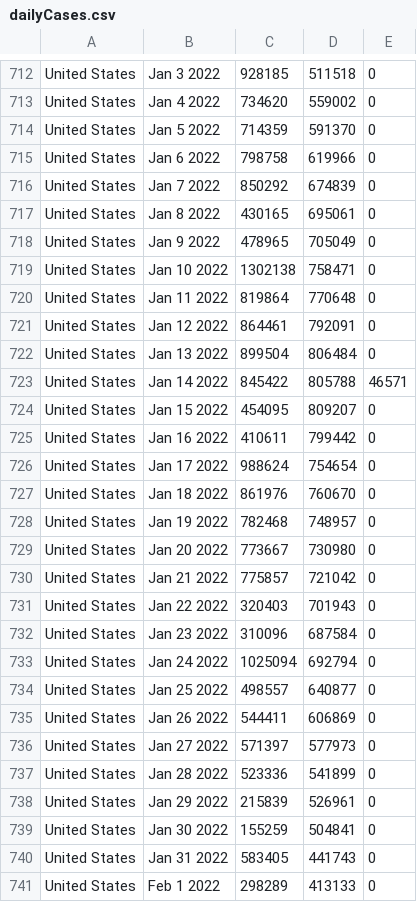
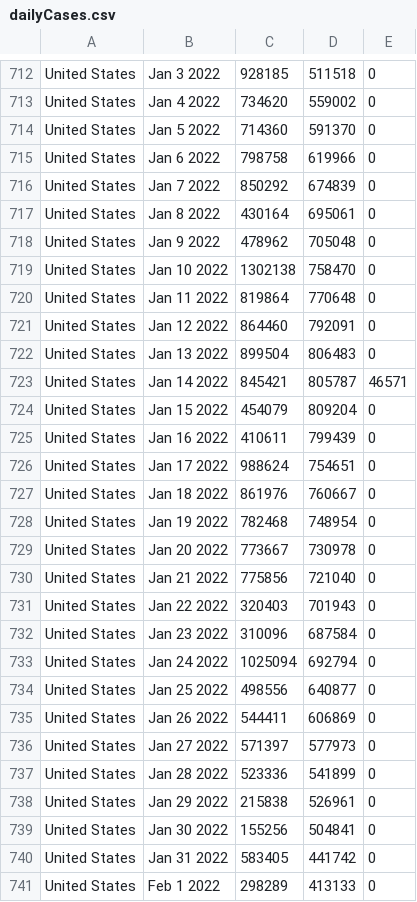
Before and after one commit to ajthom90/cdc-data-puller, a CSV file: dailyCases.csv, drawn as a sheet; only a part is shown, gaps mark what is left out; the diff covers the shown part only.

Commit message:
update data

```diff
--- a/dailyCases.csv
+++ b/dailyCases.csv
@@ -713,19 +713,19 @@ United States,Jan  3 2022,928185,511518,0
 United States,Jan  4 2022,734620,559002,0
-United States,Jan  5 2022,714359,591370,0
+United States,Jan  5 2022,714360,591370,0
 United States,Jan  6 2022,798758,619966,0
 United States,Jan  7 2022,850292,674839,0
-United States,Jan  8 2022,430165,695061,0
-United States,Jan  9 2022,478965,705049,0
-United States,Jan 10 2022,1302138,758471,0
+United States,Jan  8 2022,430164,695061,0
+United States,Jan  9 2022,478962,705048,0
+United States,Jan 10 2022,1302138,758470,0
 United States,Jan 11 2022,819864,770648,0
-United States,Jan 12 2022,864461,792091,0
-United States,Jan 13 2022,899504,806484,0
-United States,Jan 14 2022,845422,805788,46571
-United States,Jan 15 2022,454095,809207,0
-United States,Jan 16 2022,410611,799442,0
-United States,Jan 17 2022,988624,754654,0
-United States,Jan 18 2022,861976,760670,0
-United States,Jan 19 2022,782468,748957,0
-United States,Jan 20 2022,773667,730980,0
-United States,Jan 21 2022,775857,721042,0
+United States,Jan 12 2022,864460,792091,0
+United States,Jan 13 2022,899504,806483,0
+United States,Jan 14 2022,845421,805787,46571
+United States,Jan 15 2022,454079,809204,0
+United States,Jan 16 2022,410611,799439,0
+United States,Jan 17 2022,988624,754651,0
+United States,Jan 18 2022,861976,760667,0
+United States,Jan 19 2022,782468,748954,0
+United States,Jan 20 2022,773667,730978,0
+United States,Jan 21 2022,775856,721040,0
 United States,Jan 22 2022,320403,701943,0
@@ -733,3 +733,3 @@ United States,Jan 23 2022,310096,687584,0
 United States,Jan 24 2022,1025094,692794,0
-United States,Jan 25 2022,498557,640877,0
+United States,Jan 25 2022,498556,640877,0
 United States,Jan 26 2022,544411,606869,0
@@ -737,5 +737,5 @@ United States,Jan 27 2022,571397,577973,0
 United States,Jan 28 2022,523336,541899,0
-United States,Jan 29 2022,215839,526961,0
-United States,Jan 30 2022,155259,504841,0
-United States,Jan 31 2022,583405,441743,0
+United States,Jan 29 2022,215838,526961,0
+United States,Jan 30 2022,155256,504841,0
+United States,Jan 31 2022,583405,441742,0
 United States,Feb  1 2022,298289,413133,0
```
Also changed, not shown: 1 added row and 15 edited cells elsewhere in this file, dailyDeaths.csv, dailyTests.csv, 2 other files.
